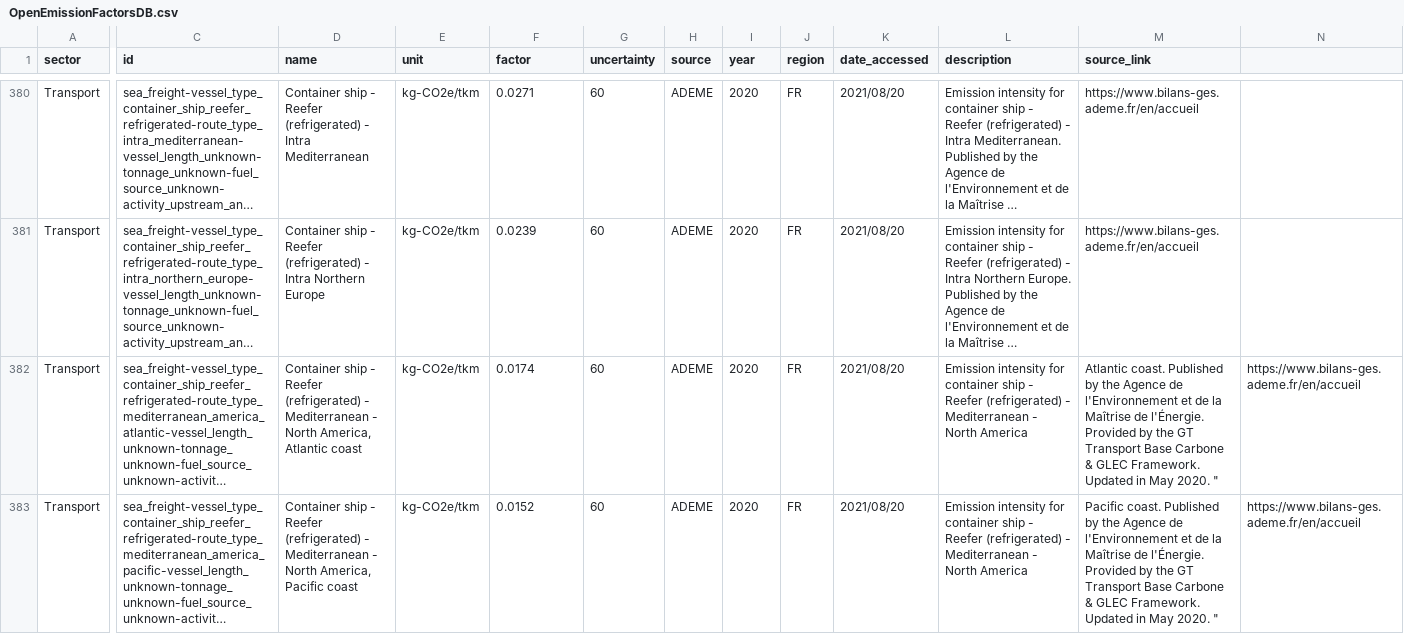
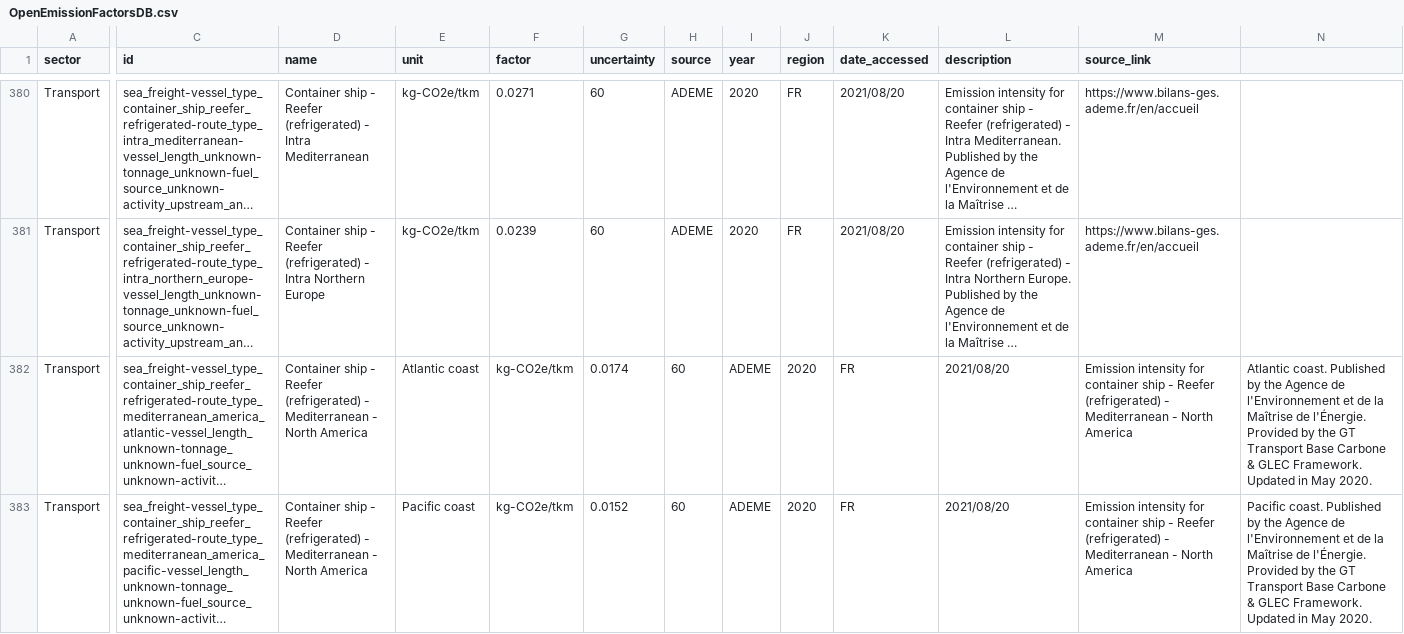
Before and after one commit to platy/Open-Emission-Factors-DB, a CSV file: OpenEmissionFactorsDB.csv, drawn as a sheet; only a part is shown, gaps mark what is left out; long unchanged cells end in …; the diff covers the shown part only; the diff names each change by its address in the sheet, - before the commit and + after, or states it on an @@ line.

Commit message:
Remove final quotation marks

```diff
--- a/OpenEmissionFactorsDB.csv
+++ b/OpenEmissionFactorsDB.csv
-D382 (name): …- North America, Atlantic coast
+D382 (name): …- North America
-E382 (unit): kg-CO2e/tkm
+E382 (unit): Atlantic coast
-F382 (factor): 0.0174
+F382 (factor): kg-CO2e/tkm
-G382 (uncertainty): 60
+G382 (uncertainty): 0.0174
-H382:H383 (source): ADEME
+H382:H383 (source): 60
-I382:I383 (year): 2020
+I382:I383 (year): ADEME
-J382:J383 (region): FR
+J382:J383 (region): 2020
-K382:K383 (date_accessed): 2021/08/20
+K382:K383 (date_accessed): FR
-L382:L383 (description): Emission intensity for container ship - Reefer (refrigerated) - Mediterranean - North America
+L382:L383 (description): 2021/08/20
-M382 (source_link): Atlantic coast. Published by the Agence de l'Environnement et de la Maîtrise de l'Énergie. Provided by the GT Transport Base Carbone & GLEC Framework. Updated in May 2020. "
+M382 (source_link): Emission intensity for container ship - Reefer (refrigerated) - Mediterranean - North America
-N382: https://www.bilans-ges.ademe.fr/en/accueil
+N382: Atlantic coast. Published by the Agence de l'Environnement et de la Maîtrise de l'Énergie. Provided by the GT Transport Base Carbone & GLEC Framework. Updated in May 2020.
-D383 (name): …- North America, Pacific coast
+D383 (name): …- North America
-E383 (unit): kg-CO2e/tkm
+E383 (unit): Pacific coast
-F383 (factor): 0.0152
+F383 (factor): kg-CO2e/tkm
-G383 (uncertainty): 60
+G383 (uncertainty): 0.0152
-M383 (source_link): Pacific coast. Published by the Agence de l'Environnement et de la Maîtrise de l'Énergie. Provided by the GT Transport Base Carbone & GLEC Framework. Updated in May 2020. "
+M383 (source_link): Emission intensity for container ship - Reefer (refrigerated) - Mediterranean - North America
-N383: https://www.bilans-ges.ademe.fr/en/accueil
+N383: Pacific coast. Published by the Agence de l'Environnement et de la Maîtrise de l'Énergie. Provided by the GT Transport Base Carbone & GLEC Framework. Updated in May 2020.
```
Also changed, not shown: 63 edited cells elsewhere in this file.
